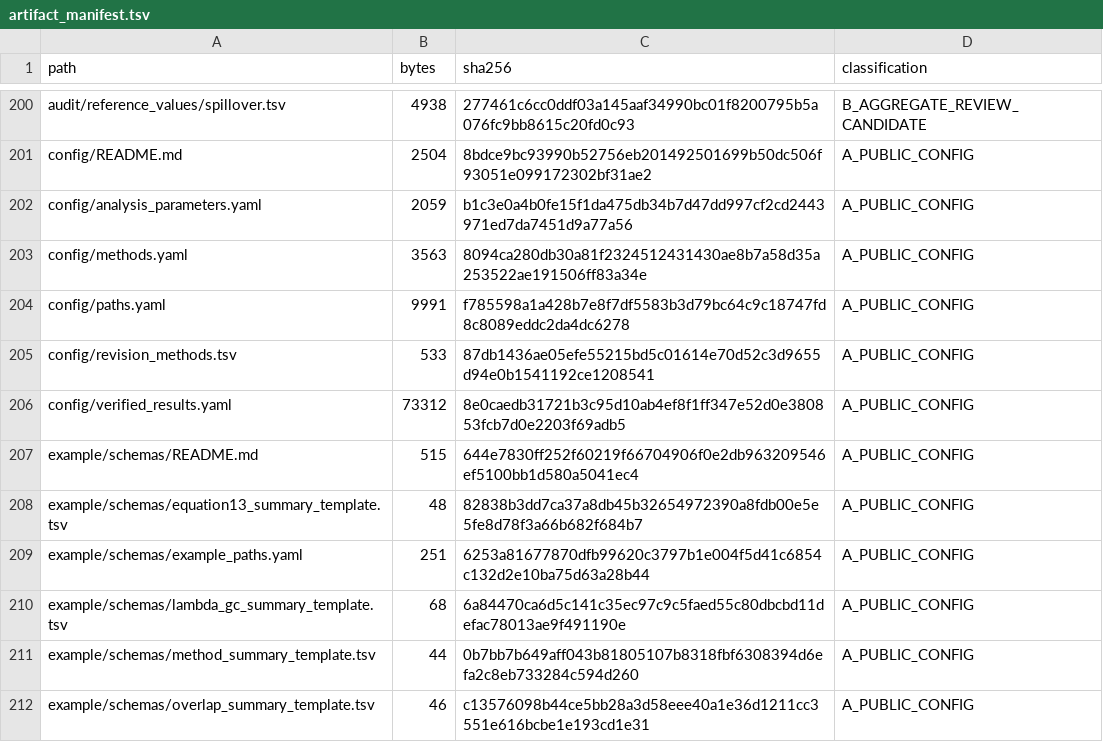
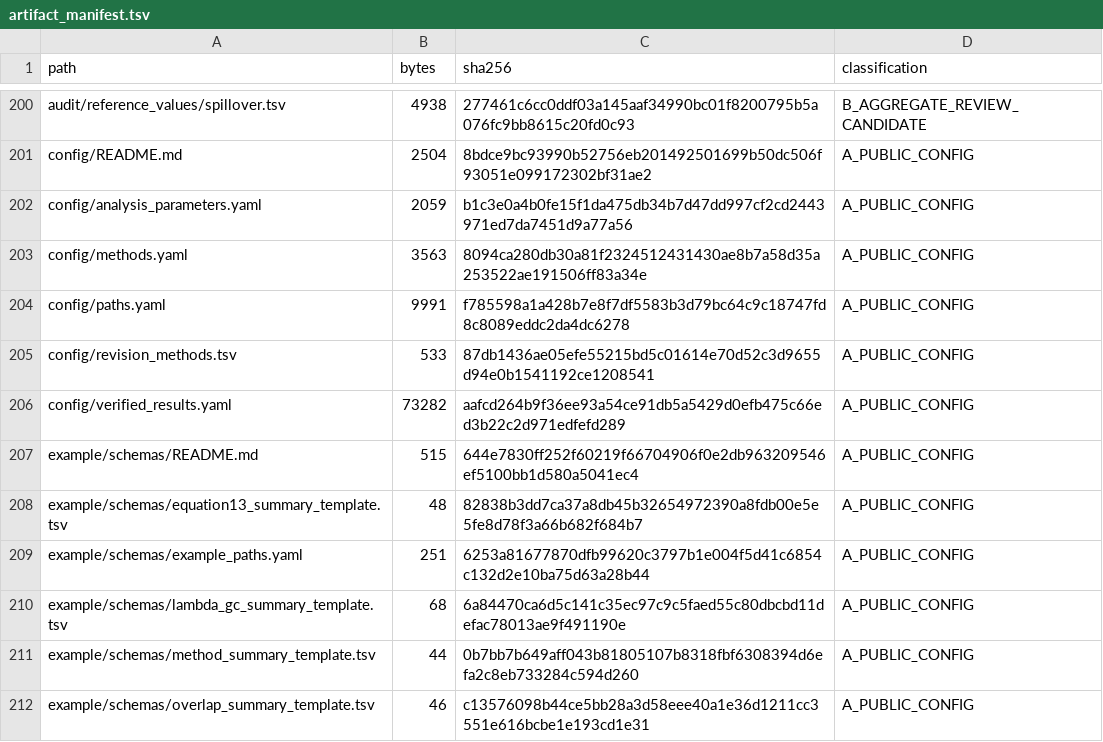
Before and after one commit to xwang445/livestock-gwas-benchmark, a TSV file: audit/artifact_manifest.tsv, drawn as a sheet; only a part is shown, gaps mark what is left out.

```diff
--- a/audit/artifact_manifest.tsv
+++ b/audit/artifact_manifest.tsv
@@ -205,3 +205,3 @@ config/paths.yaml	9991	f785598a1a428b7e8f7df5583b3d79bc64c9c18747fd8c8089eddc2da
 config/revision_methods.tsv	533	87db1436ae05efe55215bd5c01614e70d52c3d9655d94e0b1541192ce1208541	A_PUBLIC_CONFIG
-config/verified_results.yaml	73312	8e0caedb31721b3c95d10ab4ef8f1ff347e52d0e380853fcb7d0e2203f69adb5	A_PUBLIC_CONFIG
+config/verified_results.yaml	73282	aafcd264b9f36ee93a54ce91db5a5429d0efb475c66ed3b22c2d971edfefd289	A_PUBLIC_CONFIG
 example/schemas/README.md	515	644e7830ff252f60219f66704906f0e2db963209546ef5100bb1d580a5041ec4	A_PUBLIC_CONFIG
```
Also changed, not shown: audit/revision_source_manifest.tsv, 3 other files.
